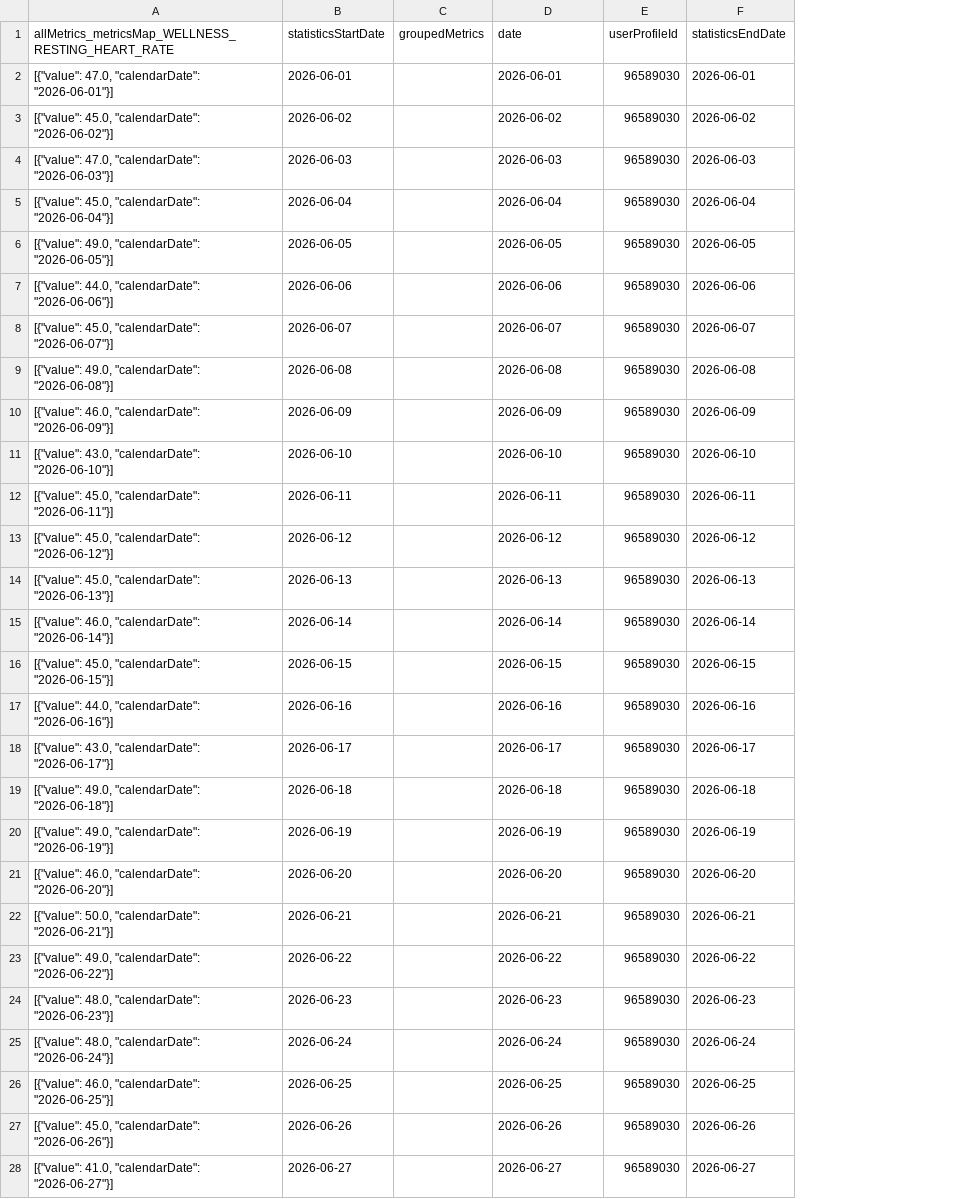
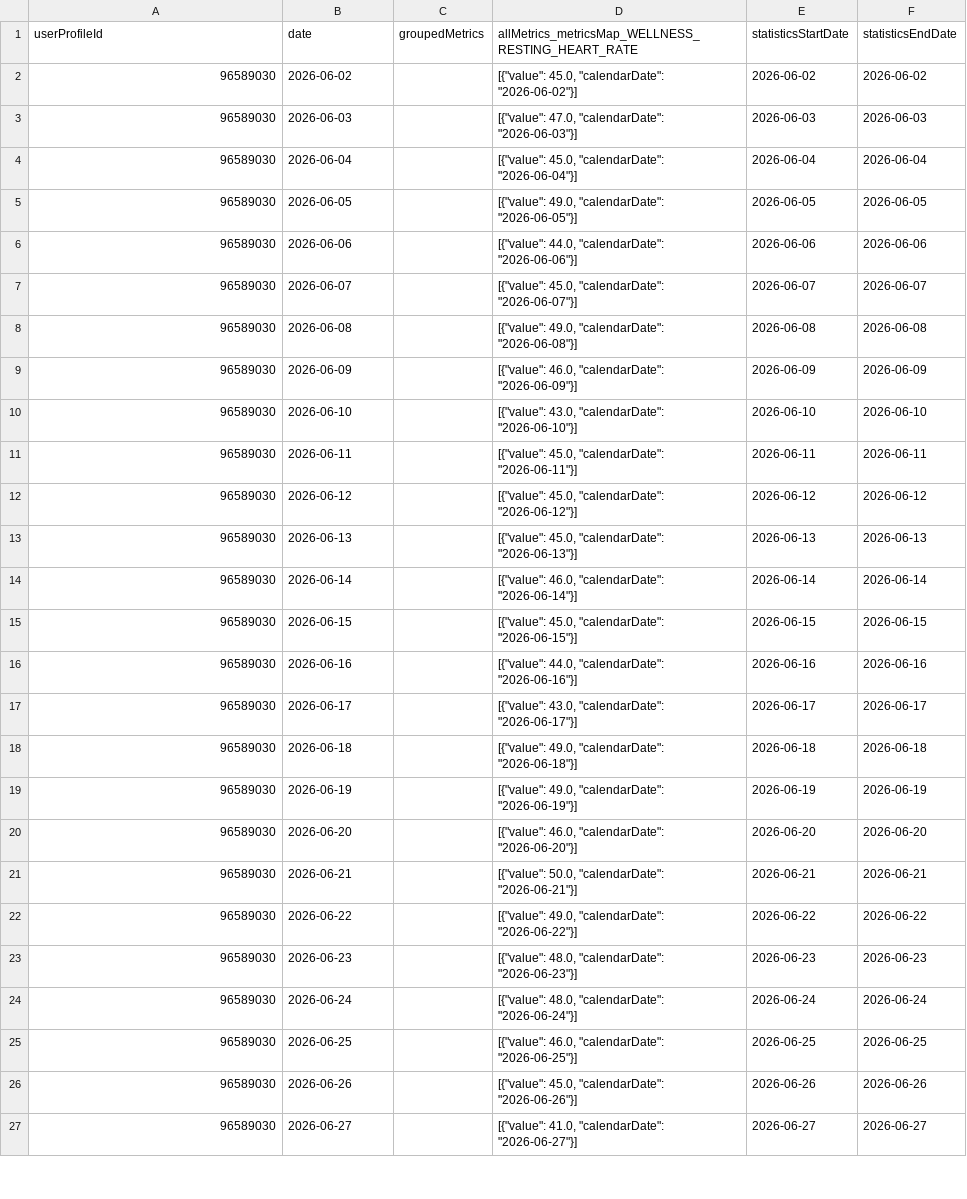
Before and after one commit to 123KingKarl123/garmin-data-xK9mP2qL7vR4nJ8w, a CSV file: resting_heart_rate.csv, drawn as a sheet; only a part is shown; removed rows and columns are numbered as before the commit, all else as after; the diff covers the shown part only; the diff names each change by its address in the sheet, - before the commit and + after, or states it on an @@ line.

```diff
--- a/resting_heart_rate.csv
+++ b/resting_heart_rate.csv
+column D, rows 2-27: [{"value": 45.0, "calendarDate": "2026-06-02"}] | [{"value": 47.0, "calendarDate": "2026-06-03"}] | [{"value": 45.0, "calendarDate": "2026-06-04"}] | [{"value": 49.0, "calendarDate": "2026-06-05"}] | [{"value": 44.0, "calendarDate": "2026-06-06"}] | [{"value": 45.0, "calendarDate": "2026-06-07"}] | [{"value": 49.0, "calendarDate": "2026-06-08"}] | [{"value": 46.0, "calendarDate": "2026-06-09"}] | [{"value": 43.0, "calendarDate": "2026-06-10"}] | [{"value": 45.0, "calendarDate": "2026-06-11"}] | [{"value": 45.0, "calendarDate": "2026-06-12"}] | [{"value": 45.0, "calendarDate": "2026-06-13"}] | [{"value": 46.0, "calendarDate": "2026-06-14"}] | [{"value": 45.0, "calendarDate": "2026-06-15"}] | [{"value": 44.0, "calendarDate": "2026-06-16"}] | [{"value": 43.0, "calendarDate": "2026-06-17"}] | [{"value": 49.0, "calendarDate": "2026-06-18"}] | [{"value": 49.0, "calendarDate": "2026-06-19"}] | [{"value": 46.0, "calendarDate": "2026-06-20"}] | [{"value": 50.0, "calendarDate": "2026-06-21"}] | [{"value": 49.0, "calendarDate": "2026-06-22"}] | [{"value": 48.0, "calendarDate": "2026-06-23"}] | [{"value": 48.0, "calendarDate": "2026-06-24"}] | [{"value": 46.0, "calendarDate": "2026-06-25"}] | [{"value": 45.0, "calendarDate": "2026-06-26"}] | [{"value": 41.0, "calendarDate": "2026-06-27"}]
-column E, rows 3-28: all 96589030
-row 1: allMetrics_metricsMap_WELLNESS_RESTING_HEART_RATE | statisticsStartDate | groupedMetrics | date | userProfileId | statisticsEndDate
-row 2: [{"value": 47.0, "calendarDate": "2026-06-01"}] | 2026-06-01 |  | 2026-06-01 | 96589030 | 2026-06-01
+row 1: userProfileId | date | groupedMetrics | allMetrics_metricsMap_WELLNESS_RESTING_HEART_RATE | statisticsStartDate | statisticsEndDate
-A2: [{"value": 45.0, "calendarDate": "2026-06-02"}]
+A2: 96589030
-A3: [{"value": 47.0, "calendarDate": "2026-06-03"}]
+A3: 96589030
-A4: [{"value": 45.0, "calendarDate": "2026-06-04"}]
+A4: 96589030
-A5: [{"value": 49.0, "calendarDate": "2026-06-05"}]
+A5: 96589030
-A6: [{"value": 44.0, "calendarDate": "2026-06-06"}]
+A6: 96589030
-A7: [{"value": 45.0, "calendarDate": "2026-06-07"}]
+A7: 96589030
-A8: [{"value": 49.0, "calendarDate": "2026-06-08"}]
+A8: 96589030
-A9: [{"value": 46.0, "calendarDate": "2026-06-09"}]
+A9: 96589030
-A10: [{"value": 43.0, "calendarDate": "2026-06-10"}]
+A10: 96589030
-A11: [{"value": 45.0, "calendarDate": "2026-06-11"}]
+A11: 96589030
-A12: [{"value": 45.0, "calendarDate": "2026-06-12"}]
+A12: 96589030
-A13: [{"value": 45.0, "calendarDate": "2026-06-13"}]
+A13: 96589030
-A14: [{"value": 46.0, "calendarDate": "2026-06-14"}]
+A14: 96589030
-A15: [{"value": 45.0, "calendarDate": "2026-06-15"}]
+A15: 96589030
-A16: [{"value": 44.0, "calendarDate": "2026-06-16"}]
+A16: 96589030
-A17: [{"value": 43.0, "calendarDate": "2026-06-17"}]
+A17: 96589030
-A18: [{"value": 49.0, "calendarDate": "2026-06-18"}]
+A18: 96589030
-A19: [{"value": 49.0, "calendarDate": "2026-06-19"}]
+A19: 96589030
-A20: [{"value": 46.0, "calendarDate": "2026-06-20"}]
+A20: 96589030
-A21: [{"value": 50.0, "calendarDate": "2026-06-21"}]
+A21: 96589030
-A22: [{"value": 49.0, "calendarDate": "2026-06-22"}]
+A22: 96589030
-A23: [{"value": 48.0, "calendarDate": "2026-06-23"}]
+A23: 96589030
-A24: [{"value": 48.0, "calendarDate": "2026-06-24"}]
+A24: 96589030
-A25: [{"value": 46.0, "calendarDate": "2026-06-25"}]
+A25: 96589030
-A26: [{"value": 45.0, "calendarDate": "2026-06-26"}]
+A26: 96589030
-A27: [{"value": 41.0, "calendarDate": "2026-06-27"}]
+A27: 96589030
```
Also changed, not shown: 1 added row and 64 edited cells elsewhere in this file, activities.csv, body_composition.csv, 11 other files.
